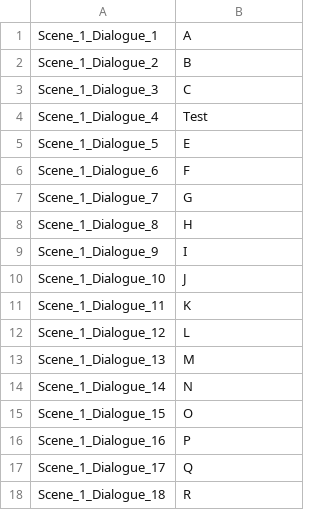
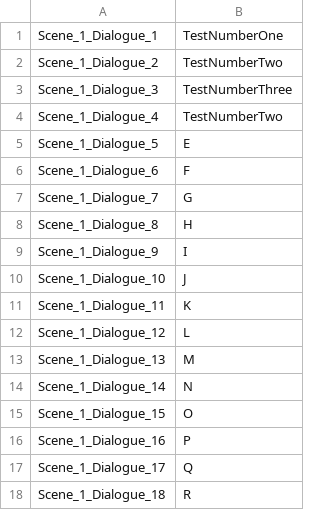
Before and after one commit to AgasKhan/Ascending, a CSV file: Assets/Resources/CSVTest2.csv, drawn as a sheet.

```diff
--- a/Assets/Resources/CSVTest2.csv
+++ b/Assets/Resources/CSVTest2.csv
@@ -1,5 +1,5 @@
-Scene_1_Dialogue_1;A
-Scene_1_Dialogue_2;B
-Scene_1_Dialogue_3;C
-Scene_1_Dialogue_4;Test
+Scene_1_Dialogue_1;TestNumberOne
+Scene_1_Dialogue_2;TestNumberTwo
+Scene_1_Dialogue_3;TestNumberThree
+Scene_1_Dialogue_4;TestNumberTwo
 Scene_1_Dialogue_5;E
```
Also changed, not shown: 2 other files.
